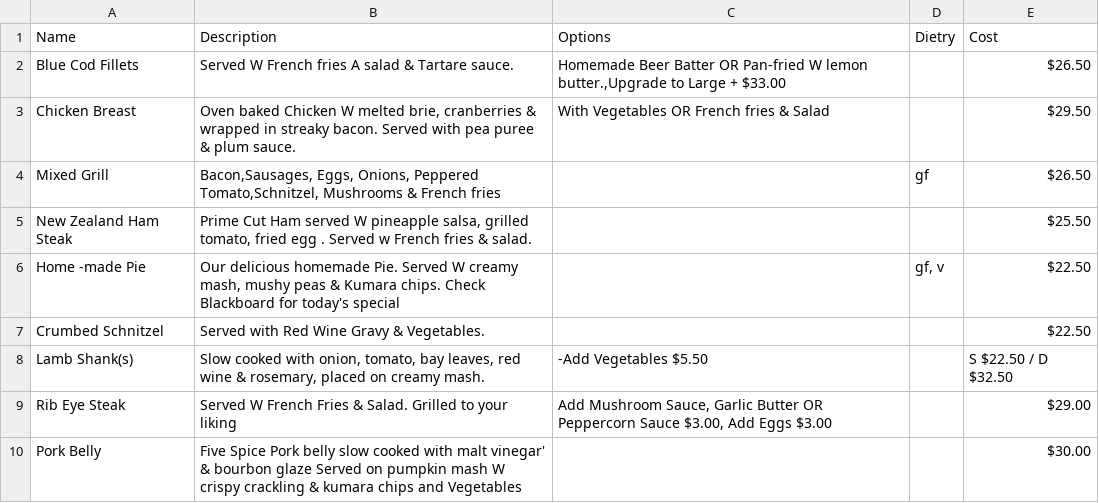
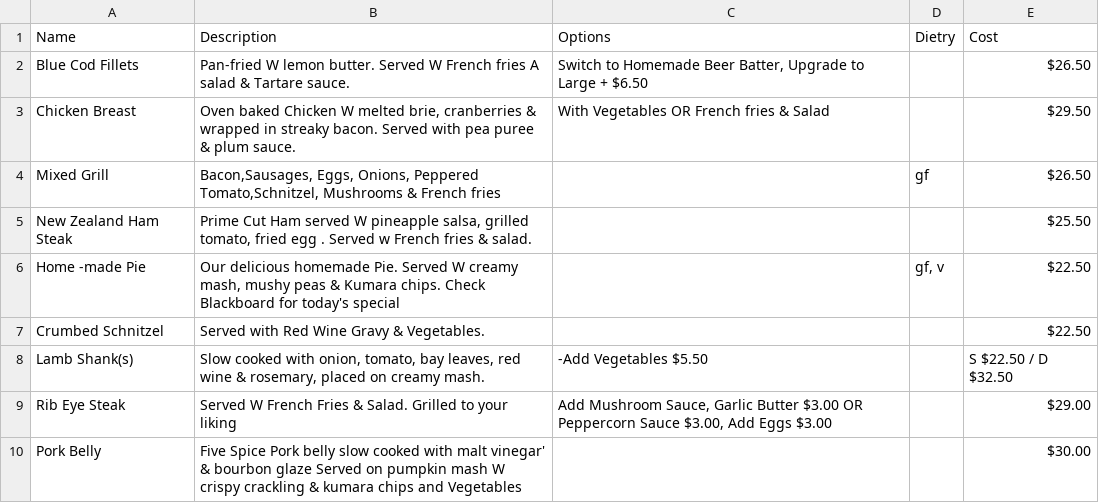
Before and after one commit to CubingBadWolf/QuickFoodInternal, a CSV file: Menu for Year 12 Internal - Sheet1.csv, drawn as a sheet.

Commit message:
Drink Menu added to prices, fixed bugs

```diff
--- a/Menu for Year 12 Internal - Sheet1.csv
+++ b/Menu for Year 12 Internal - Sheet1.csv
@@ -1,3 +1,3 @@
 Name,Description,Options,Dietry,Cost
-Blue Cod Fillets,Served W French fries A salad & Tartare sauce.,"Homemade Beer Batter OR Pan-fried W lemon butter.,Upgrade to Large + $33.00",,$26.50
+Blue Cod Fillets, "Pan-fried W lemon butter. Served W French fries A salad & Tartare sauce.","Switch to Homemade Beer Batter, Upgrade to Large + $6.50",,$26.50
 Chicken Breast,"Oven baked Chicken W melted brie, cranberries & wrapped in streaky bacon. Served with pea puree & plum sauce.","With Vegetables OR French fries & Salad",,$29.50
@@ -8,3 +8,3 @@ Crumbed Schnitzel,Served with Red Wine Gravy & Vegetables.,,,$22.50
 Lamb Shank(s),"Slow cooked with onion, tomato, bay leaves, red wine & rosemary, placed on creamy mash.","-Add Vegetables $5.50",,S $22.50 / D $32.50
-Rib Eye Steak,Served W French Fries & Salad. Grilled to your liking,"Add Mushroom Sauce, Garlic Butter OR Peppercorn Sauce $3.00, Add Eggs $3.00",,$29.00
+Rib Eye Steak,Served W French Fries & Salad. Grilled to your liking,"Add Mushroom Sauce, Garlic Butter $3.00 OR Peppercorn Sauce $3.00, Add Eggs $3.00",,$29.00
 Pork Belly,Five Spice Pork belly slow cooked with malt vinegar' & bourbon glaze Served on pumpkin mash W crispy crackling & kumara chips and Vegetables,,,$30.00
```
Also changed, not shown: 1 other file.
